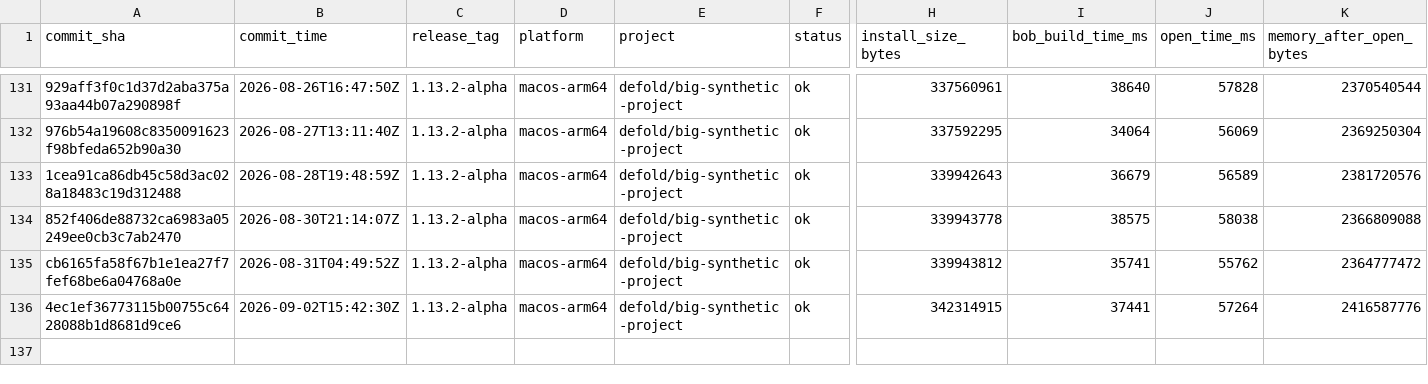
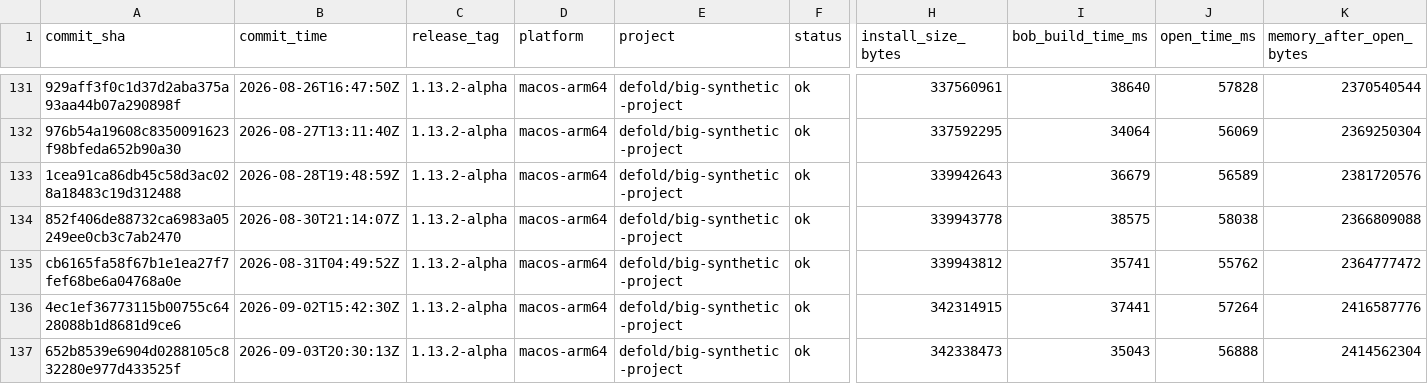
Before and after one commit to defold/tool-metrics, a CSV file: data/metrics.csv, drawn as a sheet; only a part is shown, gaps mark what is left out; rows hold the shown columns only; the diff names each change by its address in the sheet, - before the commit and + after, or states it on an @@ line.

```diff
--- a/data/metrics.csv
+++ b/data/metrics.csv
+row 137: 652b8539e6904d0288105c832280e977d433525f | 2026-09-03T20:30:13Z | 1.13.2-alpha | macos-arm64 | defold/big-synthetic-project | ok | 342338473 | 35043 | 56888 | 2414562304
```
Also changed, not shown: 7 other files.
